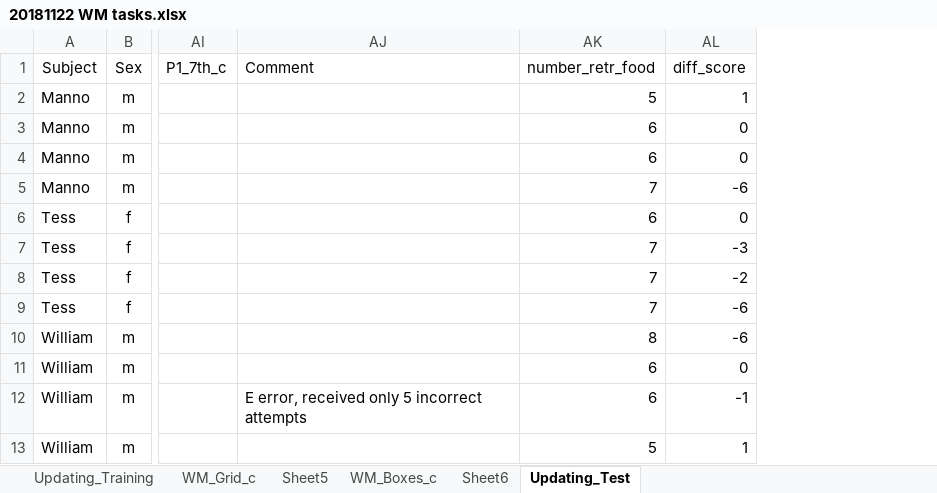
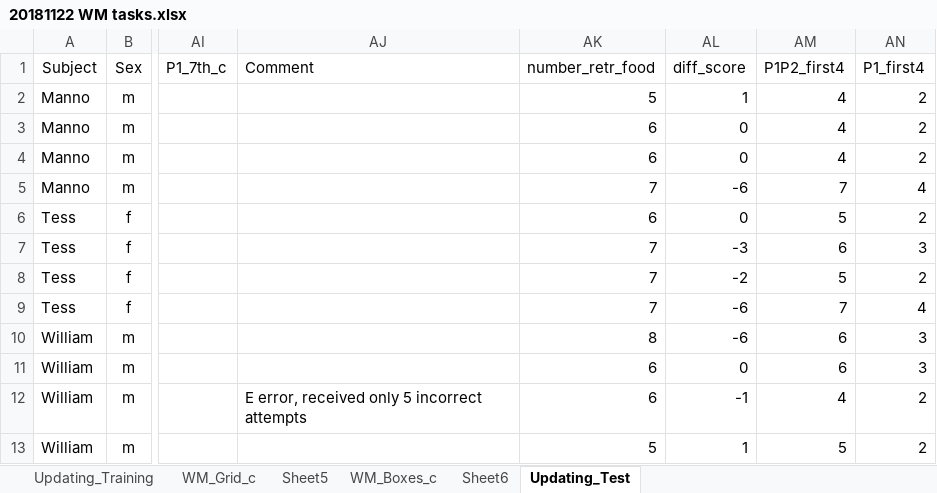
Before and after one commit to cvoelter/eftb, an Excel workbook: data/20181122 WM tasks.xlsx, sheet Updating_Test, drawn as a sheet; only a part is shown, gaps mark what is left out; values as stored, in another font and other column widths than the file's, no borders; the diff names each change by its address in the sheet, - before the commit and + after, or states it on an @@ line.

```diff
--- a/data/20181122 WM tasks.xlsx (sheet Updating_Test)
+++ b/data/20181122 WM tasks.xlsx (sheet Updating_Test)
+column AM (P1P2_first4), rows 2-13: 4 | 4 | 4 | 7 | 5 | 6 | 5 | 7 | 6 | 6 | 4 | 5
+column AN (P1_first4), rows 2-13: 2 | 2 | 2 | 4 | 2 | 3 | 2 | 4 | 3 | 3 | 2 | 2
```
Also changed, not shown: 7 other files.
